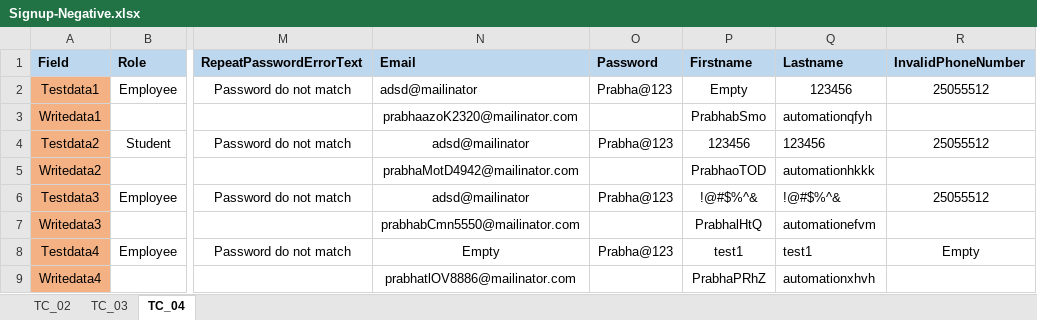
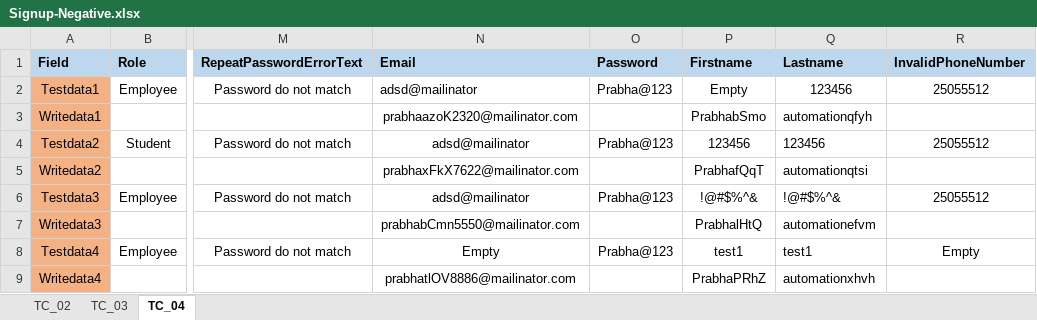
Before and after one commit to Balaji01234/Carepath-Mobile-Automation, an Excel workbook: dataFiles/Signup-Negative.xlsx, sheet TC_04, drawn as a sheet; only a part is shown, gaps mark what is left out; values as stored, in another font and other column widths than the file's, no borders; the diff names each change by its address in the sheet, - before the commit and + after, or states it on an @@ line.

Commit message:
signupNegative

```diff
--- a/dataFiles/Signup-Negative.xlsx (sheet TC_04)
+++ b/dataFiles/Signup-Negative.xlsx (sheet TC_04)
-N5 (Email): prabhaMotD4942@mailinator.com
+N5 (Email): prabhaxFkX7622@mailinator.com
-P5 (Firstname): PrabhaoTOD
+P5 (Firstname): PrabhafQqT
-Q5 (Lastname): automationhkkk
+Q5 (Lastname): automationqtsi
```
